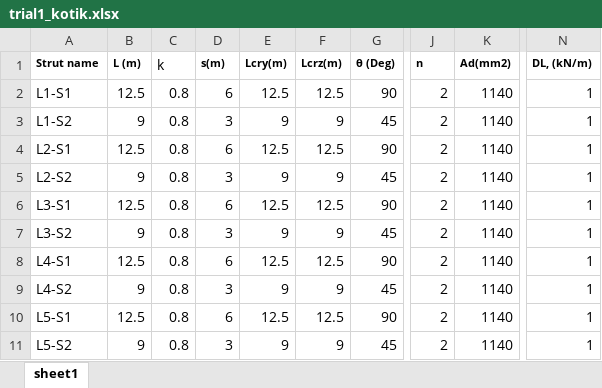
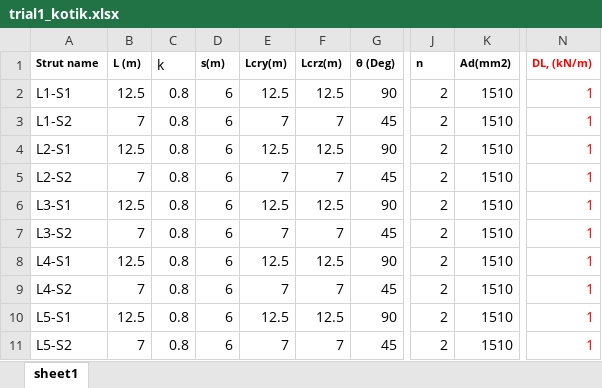
Before and after one commit to shadowboxingskills/civilR, an Excel workbook: tables/input/trial1_kotik.xlsx, sheet sheet1, drawn as a sheet; only a part is shown, gaps mark what is left out; values as stored, in another font and other column widths than the file's, no borders; the diff names each change by its address in the sheet, - before the commit and + after, or states it on an @@ line.

```diff
--- a/tables/input/trial1_kotik.xlsx (sheet sheet1)
+++ b/tables/input/trial1_kotik.xlsx (sheet sheet1)
-N1:N11 text colour: black
+N1:N11 text colour: #FF0000
-K2:K11 (Ad(mm2)): 1140
+K2:K11 (Ad(mm2)): 1510
-B3 (L (m)): 9
+B3 (L (m)): 7
-D3 (s(m)): 3
+D3 (s(m)): 6
-E3 (Lcry(m)): 9
+E3 (Lcry(m)): 7
-F3 (Lcrz(m)): 9
+F3 (Lcrz(m)): 7
-B5 (L (m)): 9
+B5 (L (m)): 7
-D5 (s(m)): 3
+D5 (s(m)): 6
-E5 (Lcry(m)): 9
+E5 (Lcry(m)): 7
-F5 (Lcrz(m)): 9
+F5 (Lcrz(m)): 7
-B7 (L (m)): 9
+B7 (L (m)): 7
-D7 (s(m)): 3
+D7 (s(m)): 6
-E7 (Lcry(m)): 9
+E7 (Lcry(m)): 7
-F7 (Lcrz(m)): 9
+F7 (Lcrz(m)): 7
-B9 (L (m)): 9
+B9 (L (m)): 7
-D9 (s(m)): 3
+D9 (s(m)): 6
-E9 (Lcry(m)): 9
+E9 (Lcry(m)): 7
-F9 (Lcrz(m)): 9
+F9 (Lcrz(m)): 7
-B11 (L (m)): 9
+B11 (L (m)): 7
-D11 (s(m)): 3
+D11 (s(m)): 6
-E11 (Lcry(m)): 9
+E11 (Lcry(m)): 7
-F11 (Lcrz(m)): 9
+F11 (Lcrz(m)): 7
```
Also changed, not shown: tables/input/output_processed_table.xlsx, 30 other files.
